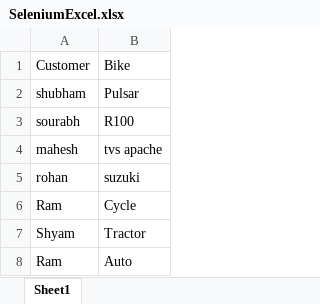
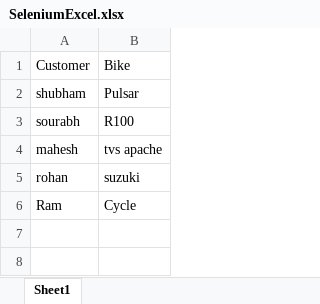
Before and after one commit to shujoshi/Test1, an Excel workbook: Cucumber/src/SeleniumExcel.xlsx, sheet Sheet1, drawn as a sheet; values as stored, in another font and other column widths than the file's, no borders; the diff names each change by its address in the sheet, - before the commit and + after, or states it on an @@ line.

Commit message:
sheet updated

```diff
--- a/Cucumber/src/SeleniumExcel.xlsx (sheet Sheet1)
+++ b/Cucumber/src/SeleniumExcel.xlsx (sheet Sheet1)
-row 7: Shyam | Tractor
-row 8: Ram | Auto
```
